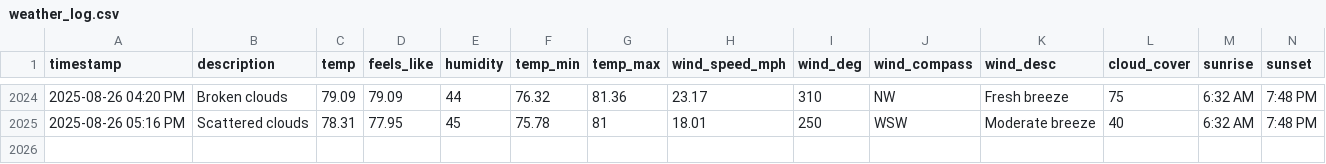
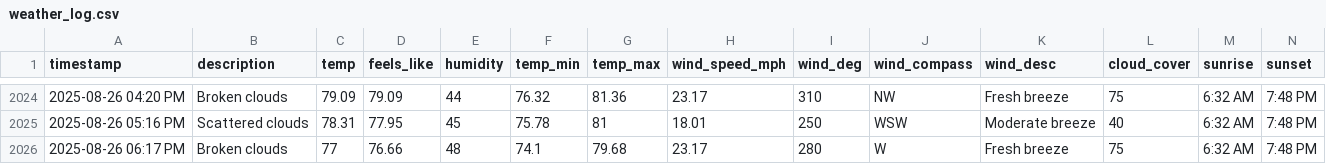
Before and after one commit to bgiesy/weathdash, a CSV file: weather_log.csv, drawn as a sheet; only a part is shown, gaps mark what is left out; rows hold the shown columns only; the diff names each change by its address in the sheet, - before the commit and + after, or states it on an @@ line.

```diff
--- a/weather_log.csv
+++ b/weather_log.csv
+row 2026: 2025-08-26 06:17 PM | Broken clouds | 77 | 76.66 | 48 | 74.1 | 79.68 | 23.17 | 280 | W | Fresh breeze | 75 | 6:32 AM | 7:48 PM
```
